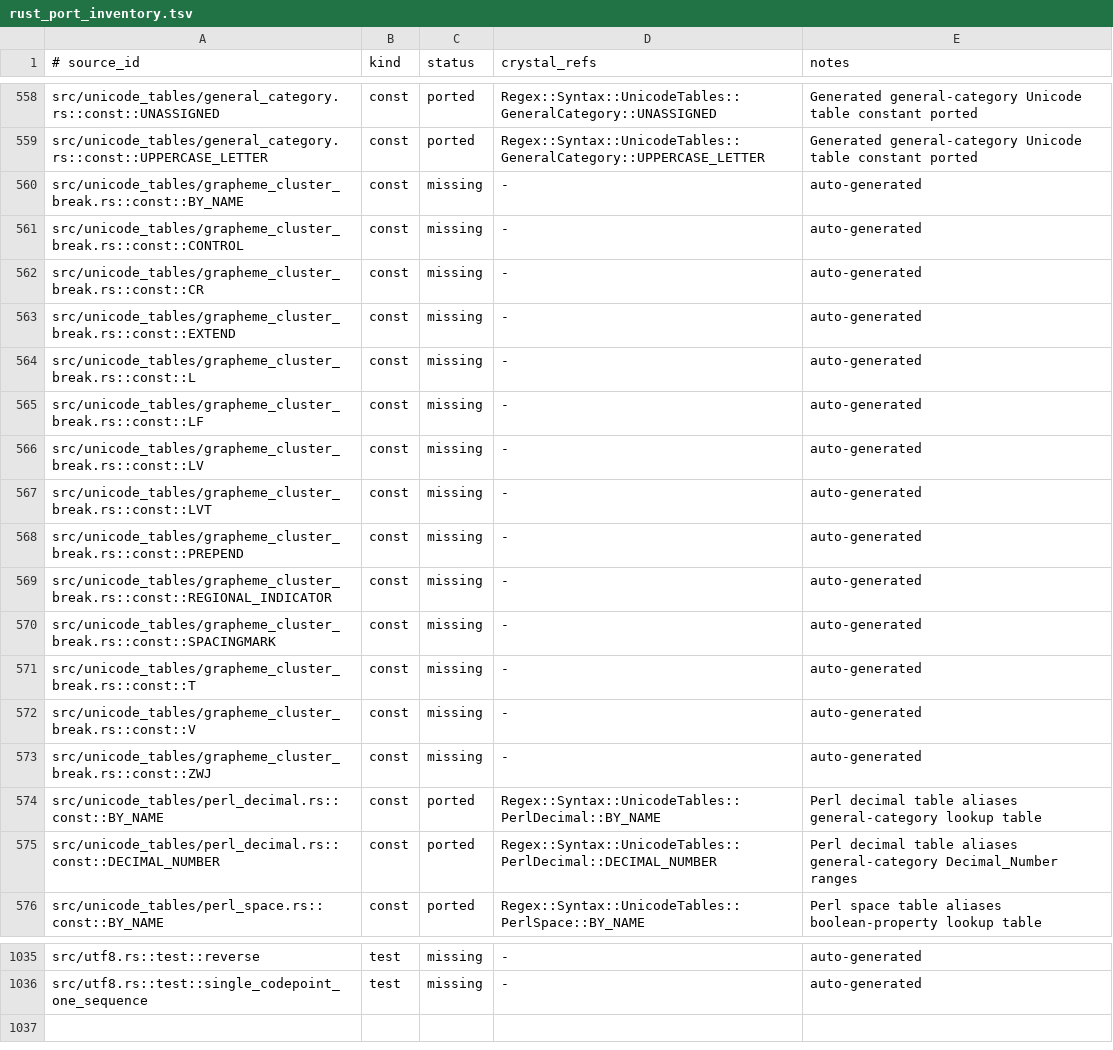
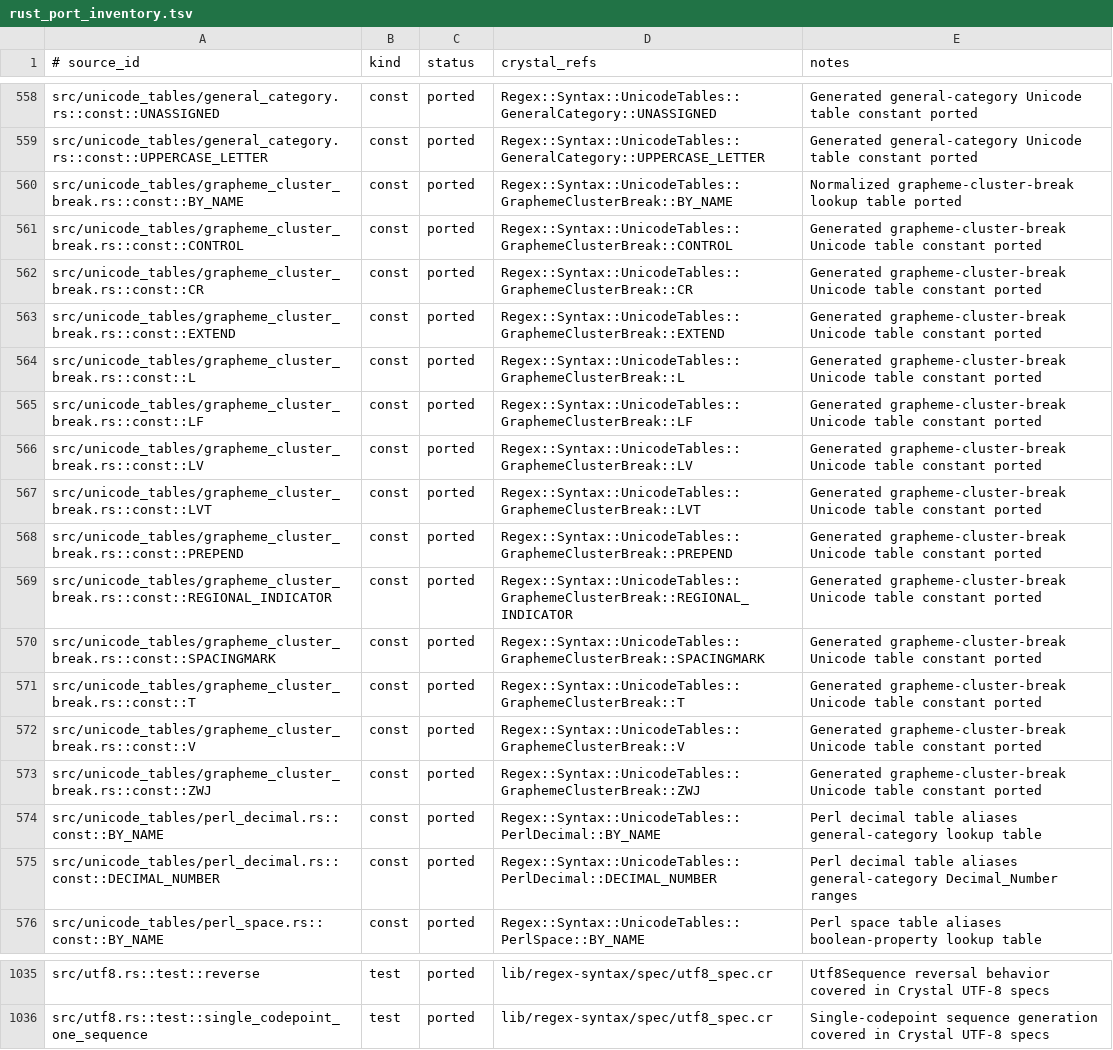
Before and after one commit to dsisnero/logos, a TSV file: plans/inventory/rust_port_inventory.tsv, drawn as a sheet; only a part is shown, gaps mark what is left out; the diff covers the shown part only; the diff names each change by its address in the sheet, - before the commit and + after, or states it on an @@ line.

Commit message:
port: unicode boundary tables and utf8 helpers
- add focused boundary-table spec coverage for word-break, sentence-break, and grapheme-cluster-break aliases and representative ranges
- close the mapped Rust port inventory rows for the boundary tables and Utf8 helper surface, including the Utf8Sequence enum-to-struct note
- mark the parity roadmap feature complete and refresh ledger counts

```diff
--- a/plans/inventory/rust_port_inventory.tsv
+++ b/plans/inventory/rust_port_inventory.tsv
-C560:C573 (status): missing
+C560:C573 (status): ported
-D560 (crystal_refs): -
+D560 (crystal_refs): Regex::Syntax::UnicodeTables::GraphemeClusterBreak::BY_NAME
-E560 (notes): auto-generated
+E560 (notes): Normalized grapheme-cluster-break lookup table ported
-D561 (crystal_refs): -
+D561 (crystal_refs): Regex::Syntax::UnicodeTables::GraphemeClusterBreak::CONTROL
-E561:E573 (notes): auto-generated
+E561:E573 (notes): Generated grapheme-cluster-break Unicode table constant ported
-D562 (crystal_refs): -
+D562 (crystal_refs): Regex::Syntax::UnicodeTables::GraphemeClusterBreak::CR
-D563 (crystal_refs): -
+D563 (crystal_refs): Regex::Syntax::UnicodeTables::GraphemeClusterBreak::EXTEND
-D564 (crystal_refs): -
+D564 (crystal_refs): Regex::Syntax::UnicodeTables::GraphemeClusterBreak::L
-D565 (crystal_refs): -
+D565 (crystal_refs): Regex::Syntax::UnicodeTables::GraphemeClusterBreak::LF
-D566 (crystal_refs): -
+D566 (crystal_refs): Regex::Syntax::UnicodeTables::GraphemeClusterBreak::LV
-D567 (crystal_refs): -
+D567 (crystal_refs): Regex::Syntax::UnicodeTables::GraphemeClusterBreak::LVT
-D568 (crystal_refs): -
+D568 (crystal_refs): Regex::Syntax::UnicodeTables::GraphemeClusterBreak::PREPEND
-D569 (crystal_refs): -
+D569 (crystal_refs): Regex::Syntax::UnicodeTables::GraphemeClusterBreak::REGIONAL_INDICATOR
-D570 (crystal_refs): -
+D570 (crystal_refs): Regex::Syntax::UnicodeTables::GraphemeClusterBreak::SPACINGMARK
-D571 (crystal_refs): -
+D571 (crystal_refs): Regex::Syntax::UnicodeTables::GraphemeClusterBreak::T
-D572 (crystal_refs): -
+D572 (crystal_refs): Regex::Syntax::UnicodeTables::GraphemeClusterBreak::V
-D573 (crystal_refs): -
+D573 (crystal_refs): Regex::Syntax::UnicodeTables::GraphemeClusterBreak::ZWJ
-C1035:C1036 (status): missing
+C1035:C1036 (status): ported
-D1035:D1036 (crystal_refs): -
+D1035:D1036 (crystal_refs): lib/regex-syntax/spec/utf8_spec.cr
-E1035 (notes): auto-generated
+E1035 (notes): Utf8Sequence reversal behavior covered in Crystal UTF-8 specs
-E1036 (notes): auto-generated
+E1036 (notes): Single-codepoint sequence generation covered in Crystal UTF-8 specs
```
Also changed, not shown: 138 edited cells elsewhere in this file, 2 other files.
